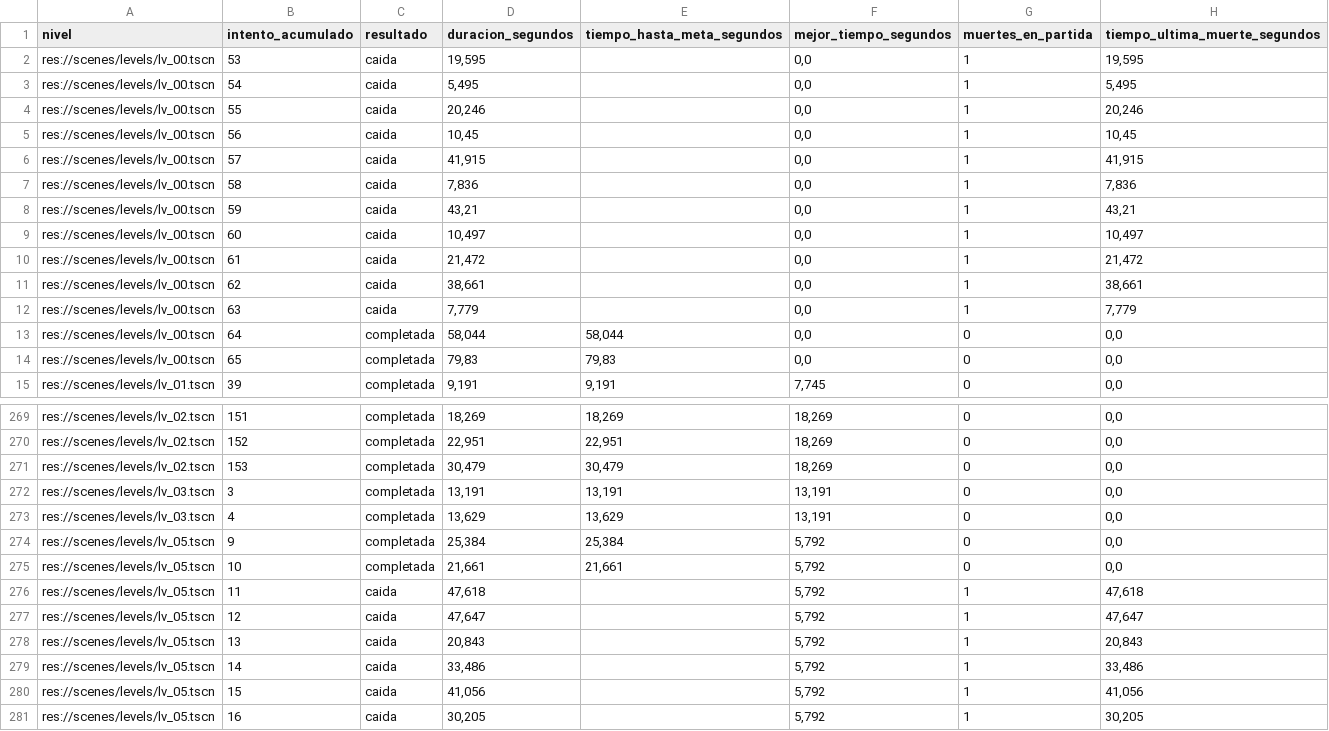
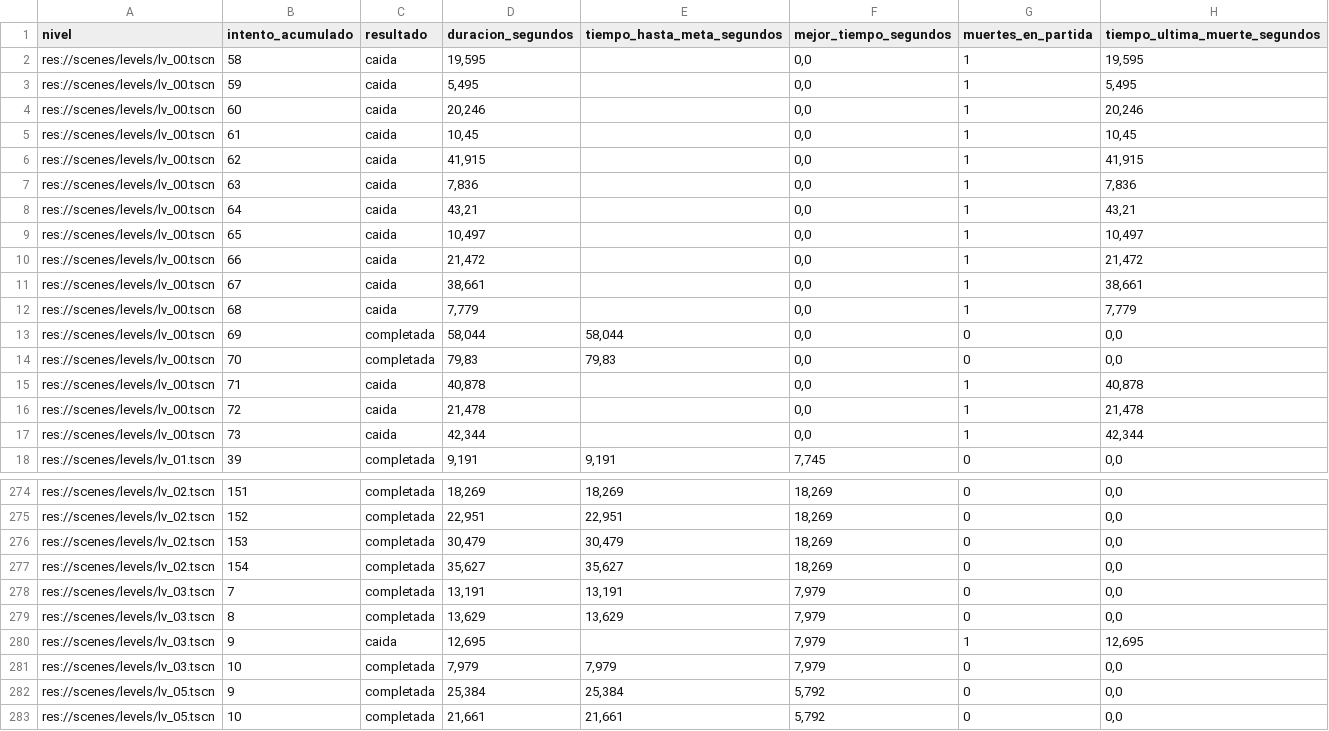
Before and after one commit to MauroMelender/ProtoProyectGensaku, a CSV file: Metricas/metricas_partidas.csv, drawn as a sheet; only a part is shown, gaps mark what is left out; the shorter side is filled out with more unchanged rows; the diff covers the shown part only.

Commit message:
muito metrica

```diff
--- a/Metricas/metricas_partidas.csv
+++ b/Metricas/metricas_partidas.csv
@@ -1,15 +1,18 @@
 "nivel";"intento_acumulado";"resultado";"duracion_segundos";"tiempo_hasta_meta_segundos";"mejor_tiempo_segundos";"muertes_en_partida";"tiempo_ultima_muerte_segundos"
-"res://scenes/levels/lv_00.tscn";"53";"caida";"19,595";"";"0,0";"1";"19,595"
-"res://scenes/levels/lv_00.tscn";"54";"caida";"5,495";"";"0,0";"1";"5,495"
-"res://scenes/levels/lv_00.tscn";"55";"caida";"20,246";"";"0,0";"1";"20,246"
-"res://scenes/levels/lv_00.tscn";"56";"caida";"10,45";"";"0,0";"1";"10,45"
-"res://scenes/levels/lv_00.tscn";"57";"caida";"41,915";"";"0,0";"1";"41,915"
-"res://scenes/levels/lv_00.tscn";"58";"caida";"7,836";"";"0,0";"1";"7,836"
-"res://scenes/levels/lv_00.tscn";"59";"caida";"43,21";"";"0,0";"1";"43,21"
-"res://scenes/levels/lv_00.tscn";"60";"caida";"10,497";"";"0,0";"1";"10,497"
-"res://scenes/levels/lv_00.tscn";"61";"caida";"21,472";"";"0,0";"1";"21,472"
-"res://scenes/levels/lv_00.tscn";"62";"caida";"38,661";"";"0,0";"1";"38,661"
-"res://scenes/levels/lv_00.tscn";"63";"caida";"7,779";"";"0,0";"1";"7,779"
-"res://scenes/levels/lv_00.tscn";"64";"completada";"58,044";"58,044";"0,0";"0";"0,0"
-"res://scenes/levels/lv_00.tscn";"65";"completada";"79,83";"79,83";"0,0";"0";"0,0"
+"res://scenes/levels/lv_00.tscn";"58";"caida";"19,595";"";"0,0";"1";"19,595"
+"res://scenes/levels/lv_00.tscn";"59";"caida";"5,495";"";"0,0";"1";"5,495"
+"res://scenes/levels/lv_00.tscn";"60";"caida";"20,246";"";"0,0";"1";"20,246"
+"res://scenes/levels/lv_00.tscn";"61";"caida";"10,45";"";"0,0";"1";"10,45"
+"res://scenes/levels/lv_00.tscn";"62";"caida";"41,915";"";"0,0";"1";"41,915"
+"res://scenes/levels/lv_00.tscn";"63";"caida";"7,836";"";"0,0";"1";"7,836"
+"res://scenes/levels/lv_00.tscn";"64";"caida";"43,21";"";"0,0";"1";"43,21"
+"res://scenes/levels/lv_00.tscn";"65";"caida";"10,497";"";"0,0";"1";"10,497"
+"res://scenes/levels/lv_00.tscn";"66";"caida";"21,472";"";"0,0";"1";"21,472"
+"res://scenes/levels/lv_00.tscn";"67";"caida";"38,661";"";"0,0";"1";"38,661"
+"res://scenes/levels/lv_00.tscn";"68";"caida";"7,779";"";"0,0";"1";"7,779"
+"res://scenes/levels/lv_00.tscn";"69";"completada";"58,044";"58,044";"0,0";"0";"0,0"
+"res://scenes/levels/lv_00.tscn";"70";"completada";"79,83";"79,83";"0,0";"0";"0,0"
+"res://scenes/levels/lv_00.tscn";"71";"caida";"40,878";"";"0,0";"1";"40,878"
+"res://scenes/levels/lv_00.tscn";"72";"caida";"21,478";"";"0,0";"1";"21,478"
+"res://scenes/levels/lv_00.tscn";"73";"caida";"42,344";"";"0,0";"1";"42,344"
 "res://scenes/levels/lv_01.tscn";"39";"completada";"9,191";"9,191";"7,745";"0";"0,0"
@@ -271,4 +276,7 @@
 "res://scenes/levels/lv_02.tscn";"153";"completada";"30,479";"30,479";"18,269";"0";"0,0"
-"res://scenes/levels/lv_03.tscn";"3";"completada";"13,191";"13,191";"13,191";"0";"0,0"
-"res://scenes/levels/lv_03.tscn";"4";"completada";"13,629";"13,629";"13,191";"0";"0,0"
+"res://scenes/levels/lv_02.tscn";"154";"completada";"35,627";"35,627";"18,269";"0";"0,0"
+"res://scenes/levels/lv_03.tscn";"7";"completada";"13,191";"13,191";"7,979";"0";"0,0"
+"res://scenes/levels/lv_03.tscn";"8";"completada";"13,629";"13,629";"7,979";"0";"0,0"
+"res://scenes/levels/lv_03.tscn";"9";"caida";"12,695";"";"7,979";"1";"12,695"
+"res://scenes/levels/lv_03.tscn";"10";"completada";"7,979";"7,979";"7,979";"0";"0,0"
 "res://scenes/levels/lv_05.tscn";"9";"completada";"25,384";"25,384";"5,792";"0";"0,0"
```
Also changed, not shown: 2 added rows elsewhere in this file, Metricas/mapa_calor_caidas.csv, Metricas/resumen_metricas.csv, 2 other files.
